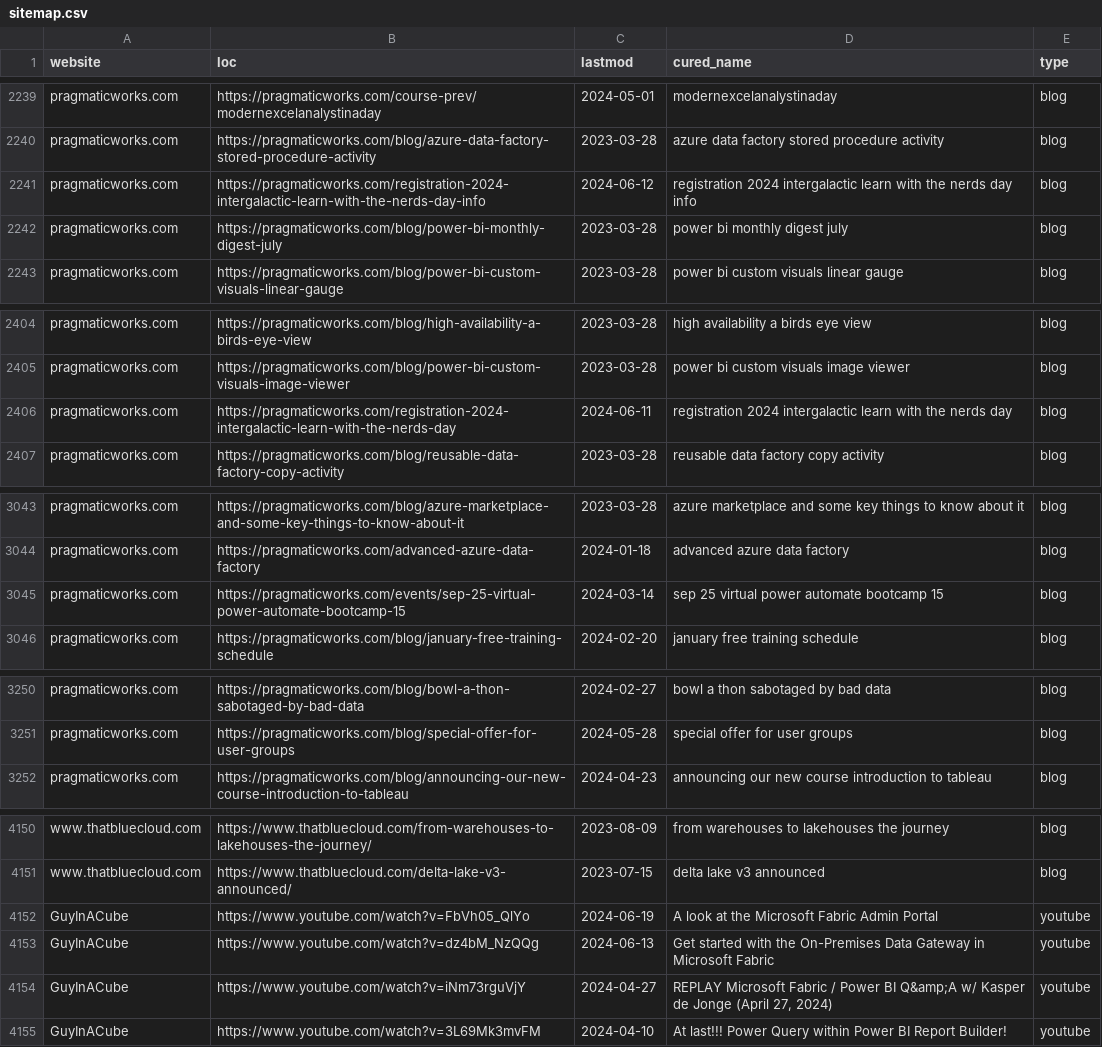
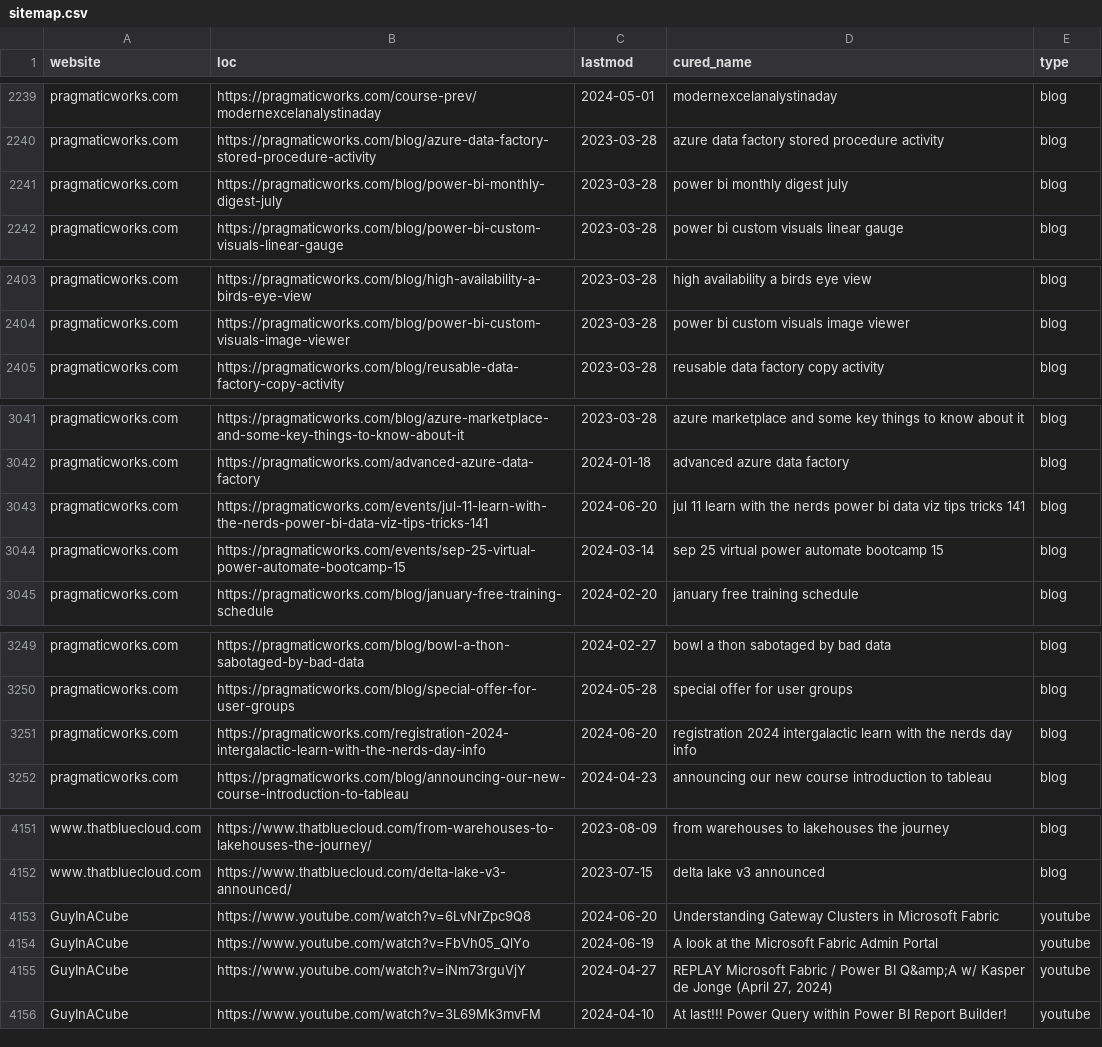
Before and after one commit to julian-passebecq/newsai_blue_scripts, a CSV file: newsai_script-main/data/sitemap.csv, drawn as a sheet; only a part is shown, gaps mark what is left out; removed rows and columns are numbered as before the commit, all else as after; the diff covers the shown part only; the diff names each change by its address in the sheet, - before the commit and + after, or states it on an @@ line.

```diff
--- a/newsai_script-main/data/sitemap.csv
+++ b/newsai_script-main/data/sitemap.csv
-row 2241: pragmaticworks.com | https://pragmaticworks.com/registration-2024-intergalactic-learn-with-the-nerds-day-info | 2024-06-12 | registration 2024 intergalactic learn with the nerds day info | blog
-row 2406: pragmaticworks.com | https://pragmaticworks.com/registration-2024-intergalactic-learn-with-the-nerds-day | 2024-06-11 | registration 2024 intergalactic learn with the nerds day | blog
+row 3043: pragmaticworks.com | https://pragmaticworks.com/events/jul-11-learn-with-the-nerds-power-bi-data-viz-tips-tricks-141 | 2024-06-20 | jul 11 learn with the nerds power bi data viz tips tricks 141 | blog
+row 3251: pragmaticworks.com | https://pragmaticworks.com/registration-2024-intergalactic-learn-with-the-nerds-day-info | 2024-06-20 | registration 2024 intergalactic learn with the nerds day info | blog
+row 4153: GuyInACube | https://www.youtube.com/watch?v=6LvNrZpc9Q8 | 2024-06-20 | Understanding Gateway Clusters in Microsoft Fabric | youtube
-row 4153: GuyInACube | https://www.youtube.com/watch?v=dz4bM_NzQQg | 2024-06-13 | Get started with the On-Premises Data Gateway in Microsoft Fabric | youtube
```
Also changed, not shown: 10 added rows, 8 removed rows, 21 moved rows and 18 edited cells elsewhere in this file.
